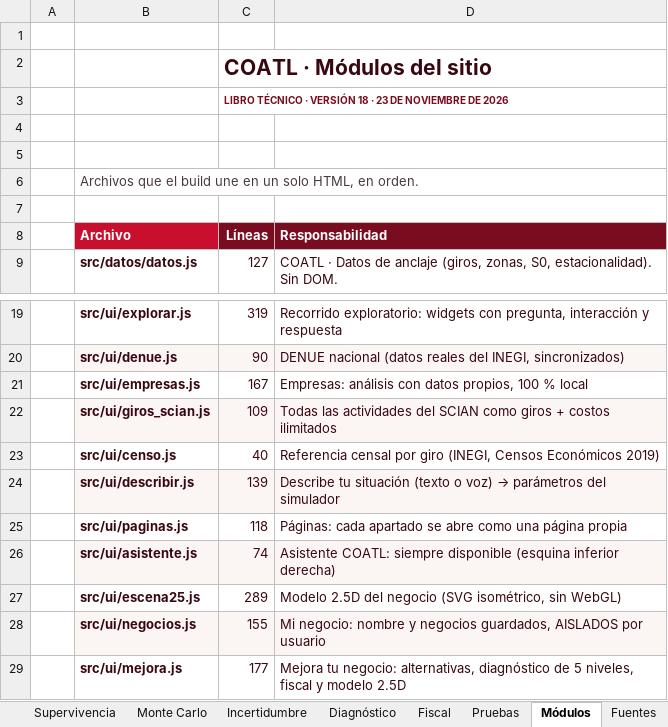
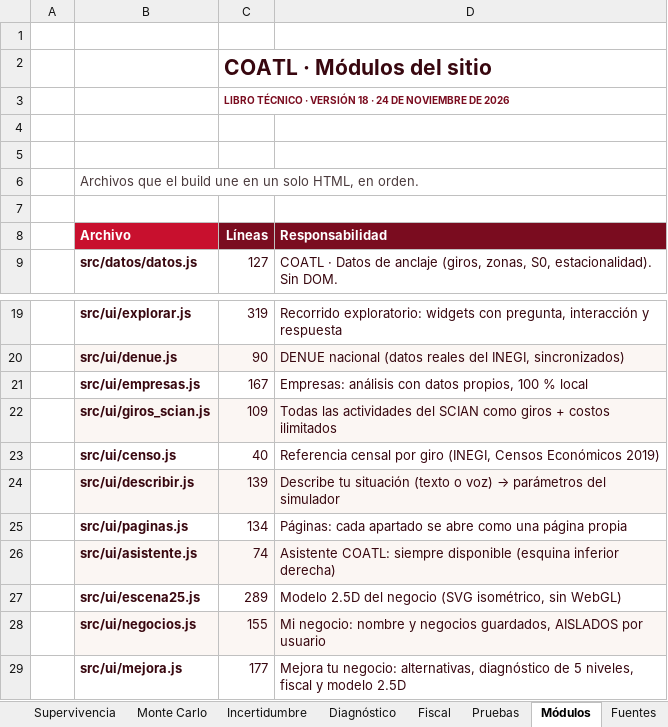
Before and after one commit to Maikolv/coatl, an Excel workbook: entregables/COATL_Libro_Tecnico.xlsx, sheet Módulos, drawn as a sheet; only a part is shown, gaps mark what is left out; values as stored, in another font and other column widths than the file's, no borders; charts and pictures not drawn; the diff names each change by its address in the sheet, - before the commit and + after, or states it on an @@ line.

```diff
--- a/entregables/COATL_Libro_Tecnico.xlsx (sheet Módulos)
+++ b/entregables/COATL_Libro_Tecnico.xlsx (sheet Módulos)
-C3 (Líneas): …18 · 23 DE NOVIEMBRE…
+C3 (Líneas): …18 · 24 DE NOVIEMBRE…
-C25 (Líneas): 118
+C25 (Líneas): 134
```
Also changed, not shown: sheet Pruebas, sheet Versiones, sheet Fiscal, sheet Formalidad ENOE, sheet Incertidumbre, sheet Zonas, 16 more sheets, 6 other files.
